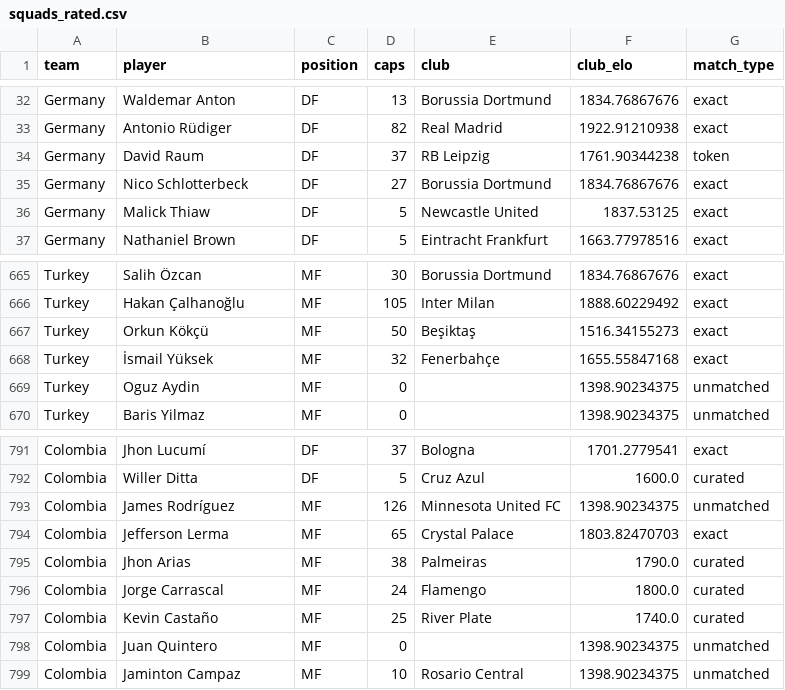
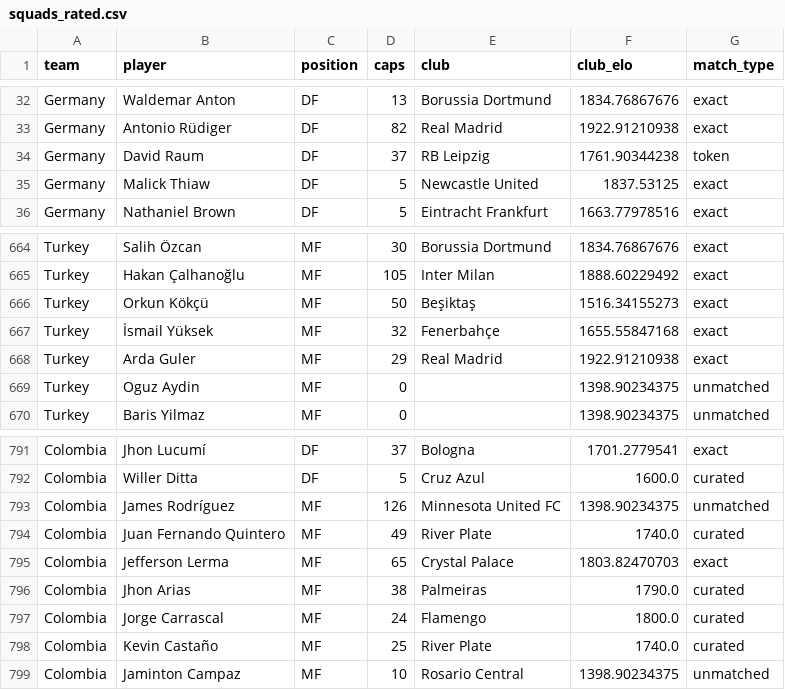
Before and after one commit to saiompatro/GOAL-AI, a CSV file: data/squads_rated.csv, drawn as a sheet; only a part is shown, gaps mark what is left out.

```diff
--- a/data/squads_rated.csv
+++ b/data/squads_rated.csv
@@ -34,3 +34,2 @@ Germany,Antonio Rüdiger,DF,82,Real Madrid,1922.91210938,exact
 Germany,David Raum,DF,37,RB Leipzig,1761.90344238,token
-Germany,Nico Schlotterbeck,DF,27,Borussia Dortmund,1834.76867676,exact
 Germany,Malick Thiaw,DF,5,Newcastle United,1837.53125,exact
@@ -668,2 +667,3 @@ Turkey,Orkun Kökçü,MF,50,Beşiktaş,1516.34155273,exact
 Turkey,İsmail Yüksek,MF,32,Fenerbahçe,1655.55847168,exact
+Turkey,Arda Guler,MF,29,Real Madrid,1922.91210938,exact
 Turkey,Oguz Aydin,MF,0,,1398.90234375,unmatched
@@ -793,2 +793,3 @@ Colombia,Willer Ditta,DF,5,Cruz Azul,1600.0,curated
 Colombia,James Rodríguez,MF,126,Minnesota United FC,1398.90234375,unmatched
+Colombia,Juan Fernando Quintero,MF,49,River Plate,1740.0,curated
 Colombia,Jefferson Lerma,MF,65,Crystal Palace,1803.82470703,exact
@@ -797,3 +798,2 @@ Colombia,Jorge Carrascal,MF,24,Flamengo,1800.0,curated
 Colombia,Kevin Castaño,MF,25,River Plate,1740.0,curated
-Colombia,Juan Quintero,MF,0,,1398.90234375,unmatched
 Colombia,Jaminton Campaz,MF,10,Rosario Central,1398.90234375,unmatched
```
Also changed, not shown: data/squads.csv, 17 other files.
